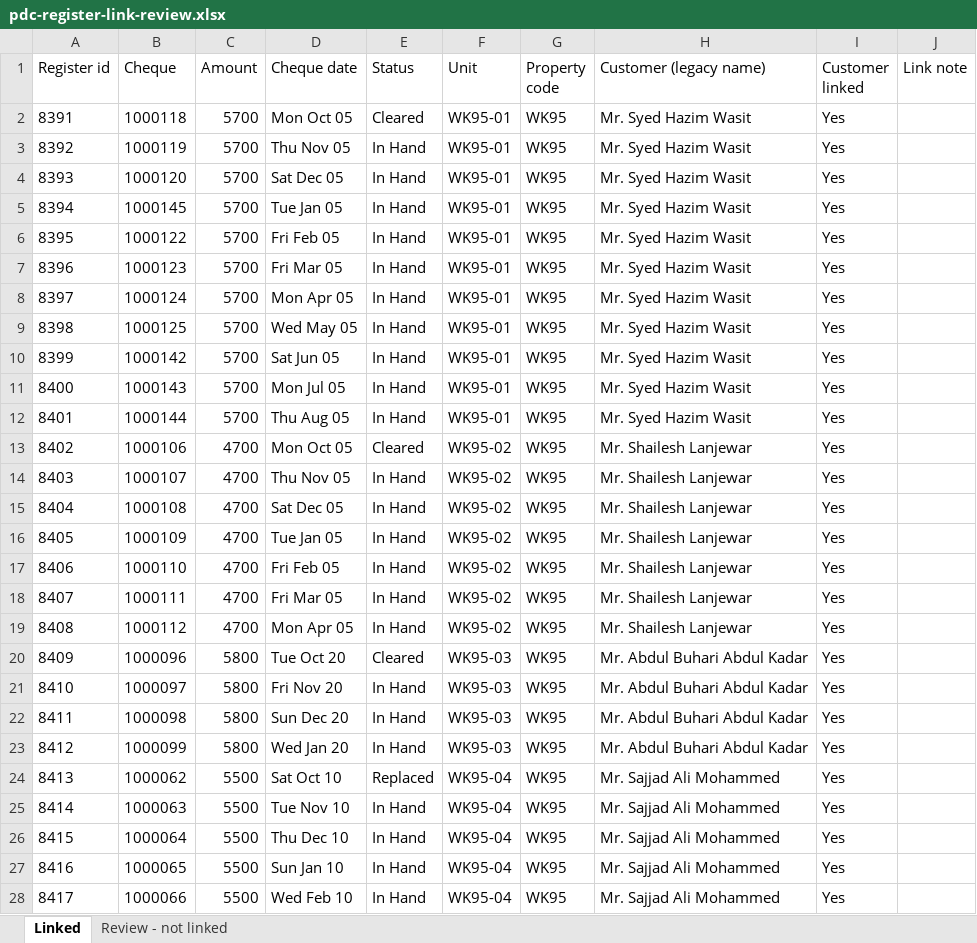
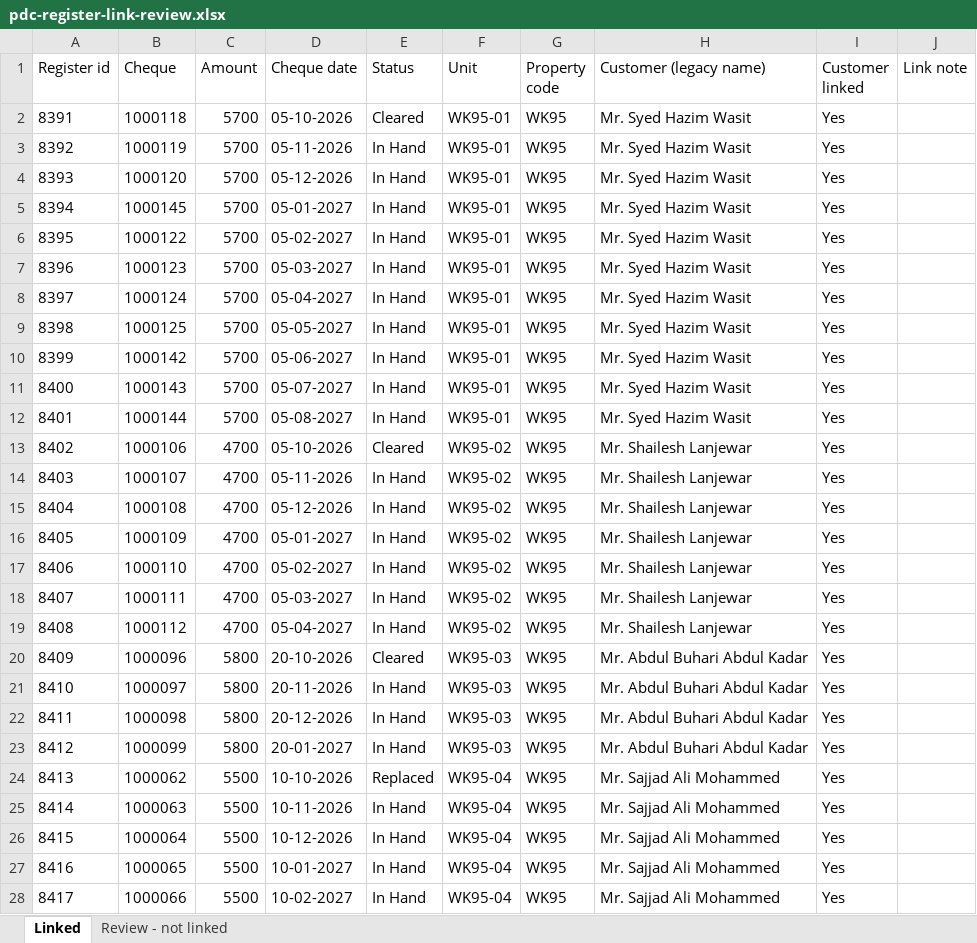
Before and after one commit to msaxena1212/one-platform-many-smiles, an Excel workbook: scripts/finance/pdc-register-link-review.xlsx, sheet Linked, drawn as a sheet; only a part is shown; values as stored, in another font and other column widths than the file's, no borders; the diff covers the shown part only; the diff names each change by its address in the sheet, - before the commit and + after, or states it on an @@ line.

```diff
--- a/scripts/finance/pdc-register-link-review.xlsx (sheet Linked)
+++ b/scripts/finance/pdc-register-link-review.xlsx (sheet Linked)
-D2 (Cheque date): Mon Oct 05
+D2 (Cheque date): 05-10-2026
-D3 (Cheque date): Thu Nov 05
+D3 (Cheque date): 05-11-2026
-D4 (Cheque date): Sat Dec 05
+D4 (Cheque date): 05-12-2026
-D5 (Cheque date): Tue Jan 05
+D5 (Cheque date): 05-01-2027
-D6 (Cheque date): Fri Feb 05
+D6 (Cheque date): 05-02-2027
-D7 (Cheque date): Fri Mar 05
+D7 (Cheque date): 05-03-2027
-D8 (Cheque date): Mon Apr 05
+D8 (Cheque date): 05-04-2027
-D9 (Cheque date): Wed May 05
+D9 (Cheque date): 05-05-2027
-D10 (Cheque date): Sat Jun 05
+D10 (Cheque date): 05-06-2027
-D11 (Cheque date): Mon Jul 05
+D11 (Cheque date): 05-07-2027
-D12 (Cheque date): Thu Aug 05
+D12 (Cheque date): 05-08-2027
-D13 (Cheque date): Mon Oct 05
+D13 (Cheque date): 05-10-2026
-D14 (Cheque date): Thu Nov 05
+D14 (Cheque date): 05-11-2026
-D15 (Cheque date): Sat Dec 05
+D15 (Cheque date): 05-12-2026
-D16 (Cheque date): Tue Jan 05
+D16 (Cheque date): 05-01-2027
-D17 (Cheque date): Fri Feb 05
+D17 (Cheque date): 05-02-2027
-D18 (Cheque date): Fri Mar 05
+D18 (Cheque date): 05-03-2027
-D19 (Cheque date): Mon Apr 05
+D19 (Cheque date): 05-04-2027
-D20 (Cheque date): Tue Oct 20
+D20 (Cheque date): 20-10-2026
-D21 (Cheque date): Fri Nov 20
+D21 (Cheque date): 20-11-2026
-D22 (Cheque date): Sun Dec 20
+D22 (Cheque date): 20-12-2026
-D23 (Cheque date): Wed Jan 20
+D23 (Cheque date): 20-01-2027
-D24 (Cheque date): Sat Oct 10
+D24 (Cheque date): 10-10-2026
-D25 (Cheque date): Tue Nov 10
+D25 (Cheque date): 10-11-2026
-D26 (Cheque date): Thu Dec 10
+D26 (Cheque date): 10-12-2026
-D27 (Cheque date): Sun Jan 10
+D27 (Cheque date): 10-01-2027
-D28 (Cheque date): Wed Feb 10
+D28 (Cheque date): 10-02-2027
```
Also changed, not shown: 1728 edited cells elsewhere in this sheet, sheet Review - not linked, 3 other files.
